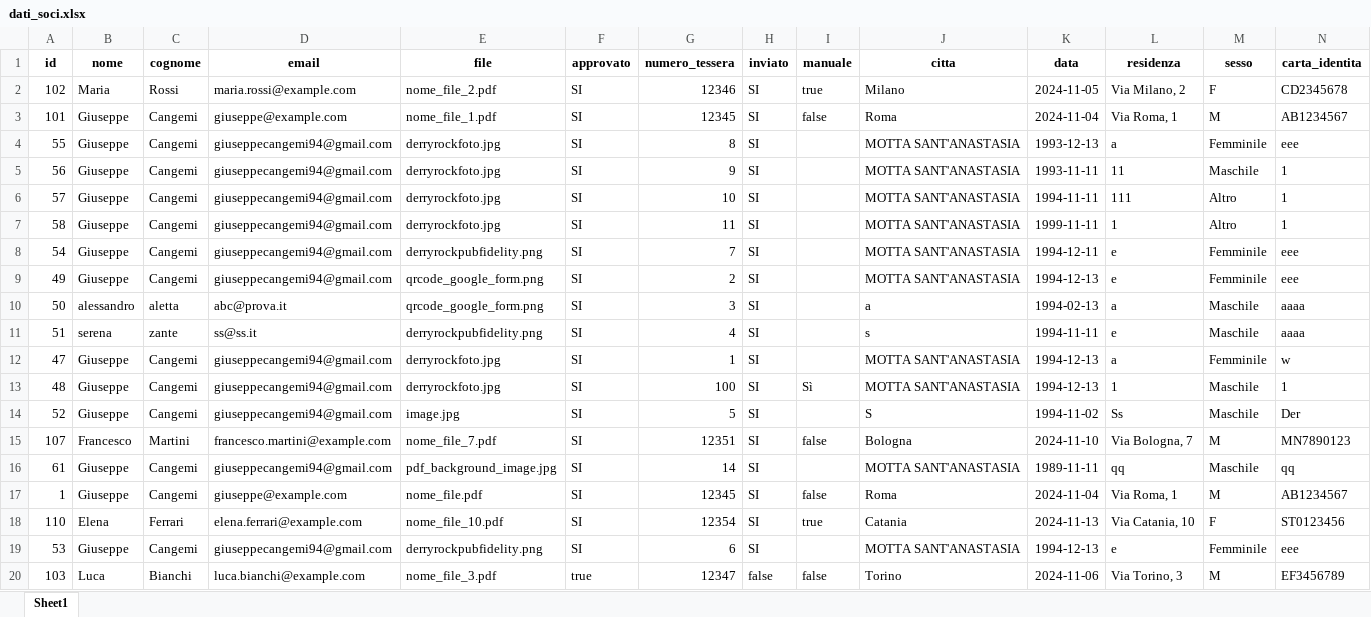
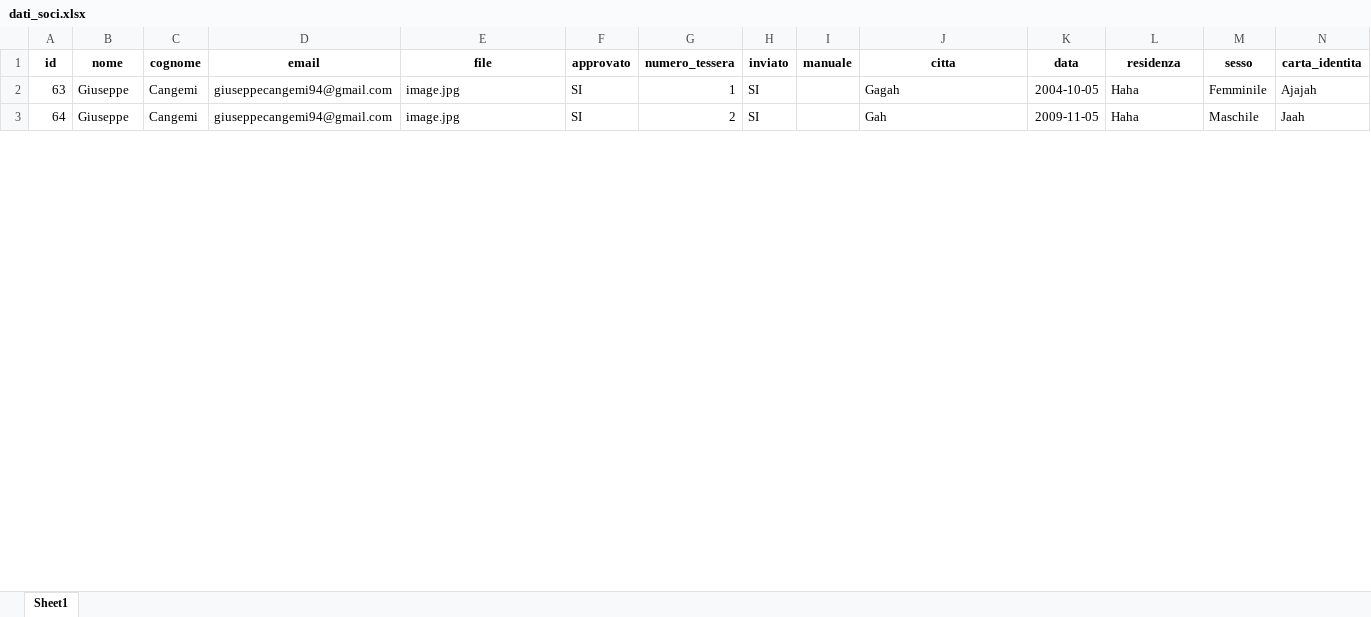
Before and after one commit to giuseppecangemi/DerryRockAutomation, an Excel workbook: DB/dati_soci.xlsx, sheet Sheet1, drawn as a sheet; only a part is shown; values as stored, in another font and other column widths than the file's, no borders; removed rows and columns are numbered as before the commit, all else as after; the diff covers the shown part only; the diff names each change by its address in the sheet, - before the commit and + after, or states it on an @@ line.

```diff
--- a/DB/dati_soci.xlsx (sheet Sheet1)
+++ b/DB/dati_soci.xlsx (sheet Sheet1)
-row 2: 102 | Maria | Rossi | maria.rossi@example.com | nome_file_2.pdf | SI | 12346 | SI | true | Milano | 2024-11-05 | Via Milano, 2 | F | CD2345678
-row 3: 101 | Giuseppe | Cangemi | giuseppe@example.com | nome_file_1.pdf | SI | 12345 | SI | false | Roma | 2024-11-04 | Via Roma, 1 | M | AB1234567
-row 4: 55 | Giuseppe | Cangemi | giuseppecangemi94@gmail.com | derryrockfoto.jpg | SI | 8 | SI |  | MOTTA SANT'ANASTASIA | 1993-12-13 | a | Femminile | eee
-row 5: 56 | Giuseppe | Cangemi | giuseppecangemi94@gmail.com | derryrockfoto.jpg | SI | 9 | SI |  | MOTTA SANT'ANASTASIA | 1993-11-11 | 11 | Maschile | 1
-row 6: 57 | Giuseppe | Cangemi | giuseppecangemi94@gmail.com | derryrockfoto.jpg | SI | 10 | SI |  | MOTTA SANT'ANASTASIA | 1994-11-11 | 111 | Altro | 1
-row 7: 58 | Giuseppe | Cangemi | giuseppecangemi94@gmail.com | derryrockfoto.jpg | SI | 11 | SI |  | MOTTA SANT'ANASTASIA | 1999-11-11 | 1 | Altro | 1
-row 8: 54 | Giuseppe | Cangemi | giuseppecangemi94@gmail.com | derryrockpubfidelity.png | SI | 7 | SI |  | MOTTA SANT'ANASTASIA | 1994-12-11 | e | Femminile | eee
-row 9: 49 | Giuseppe | Cangemi | giuseppecangemi94@gmail.com | qrcode_google_form.png | SI | 2 | SI |  | MOTTA SANT'ANASTASIA | 1994-12-13 | e | Femminile | eee
-row 10: 50 | alessandro | aletta | abc@prova.it | qrcode_google_form.png | SI | 3 | SI |  | a | 1994-02-13 | a | Maschile | aaaa
-row 11: 51 | serena | zante | ss@ss.it | derryrockpubfidelity.png | SI | 4 | SI |  | s | 1994-11-11 | e | Maschile | aaaa
-A2 (id): 47
+A2 (id): 63
-E2 (file): derryrockfoto.jpg
+E2 (file): image.jpg
-J2 (citta): MOTTA SANT'ANASTASIA
+J2 (citta): Gagah
-K2 (data): 1994-12-13
+K2 (data): 2004-10-05
-L2 (residenza): a
+L2 (residenza): Haha
-N2 (carta_identita): w
+N2 (carta_identita): Ajajah
-row 13: 48 | Giuseppe | Cangemi | giuseppecangemi94@gmail.com | derryrockfoto.jpg | SI | 100 | SI | Sì | MOTTA SANT'ANASTASIA | 1994-12-13 | 1 | Maschile | 1
-A3 (id): 52
+A3 (id): 64
-G3 (numero_tessera): 5
+G3 (numero_tessera): 2
-J3 (citta): S
+J3 (citta): Gah
-K3 (data): 1994-11-02
+K3 (data): 2009-11-05
-L3 (residenza): Ss
+L3 (residenza): Haha
-N3 (carta_identita): Der
+N3 (carta_identita): Jaah
-row 15: 107 | Francesco | Martini | francesco.martini@example.com | nome_file_7.pdf | SI | 12351 | SI | false | Bologna | 2024-11-10 | Via Bologna, 7 | M | MN7890123
-row 16: 61 | Giuseppe | Cangemi | giuseppecangemi94@gmail.com | pdf_background_image.jpg | SI | 14 | SI |  | MOTTA SANT'ANASTASIA | 1989-11-11 | qq | Maschile | qq
-row 17: 1 | Giuseppe | Cangemi | giuseppe@example.com | nome_file.pdf | SI | 12345 | SI | false | Roma | 2024-11-04 | Via Roma, 1 | M | AB1234567
-row 18: 110 | Elena | Ferrari | elena.ferrari@example.com | nome_file_10.pdf | SI | 12354 | SI | true | Catania | 2024-11-13 | Via Catania, 10 | F | ST0123456
-row 19: 53 | Giuseppe | Cangemi | giuseppecangemi94@gmail.com | derryrockpubfidelity.png | SI | 6 | SI |  | MOTTA SANT'ANASTASIA | 1994-12-13 | e | Femminile | eee
-row 20: 103 | Luca | Bianchi | luca.bianchi@example.com | nome_file_3.pdf | true | 12347 | false | false | Torino | 2024-11-06 | Via Torino, 3 | M | EF3456789
```
Also changed, not shown: 1 added row and 8 removed rows elsewhere in this sheet, 4 other files.
